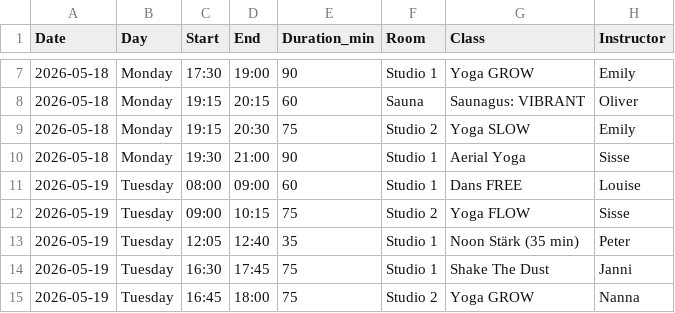
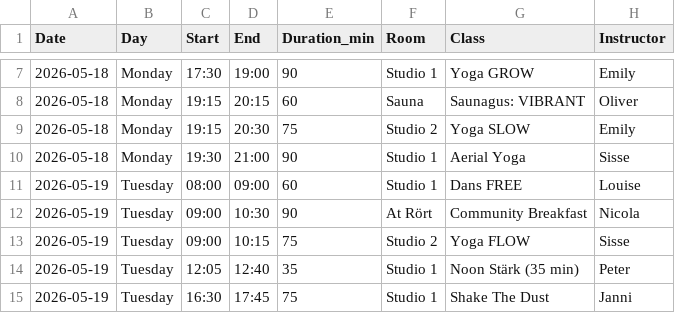
Before and after one commit to FreddyAngelo/rort-calendar, a CSV file: data/rort_schedule_week4.csv, drawn as a sheet; only a part is shown, gaps mark what is left out; the shorter side is filled out with more unchanged rows; the diff names each change by its address in the sheet, - before the commit and + after, or states it on an @@ line.

```diff
--- a/data/rort_schedule_week4.csv
+++ b/data/rort_schedule_week4.csv
+row 12: 2026-05-19 | Tuesday | 09:00 | 10:30 | 90 | At Rört | Community Breakfast | Nicola
```
Also changed, not shown: data/rort_schedule_week2.csv, data/rort_schedule_week5.csv, 4 other files.
